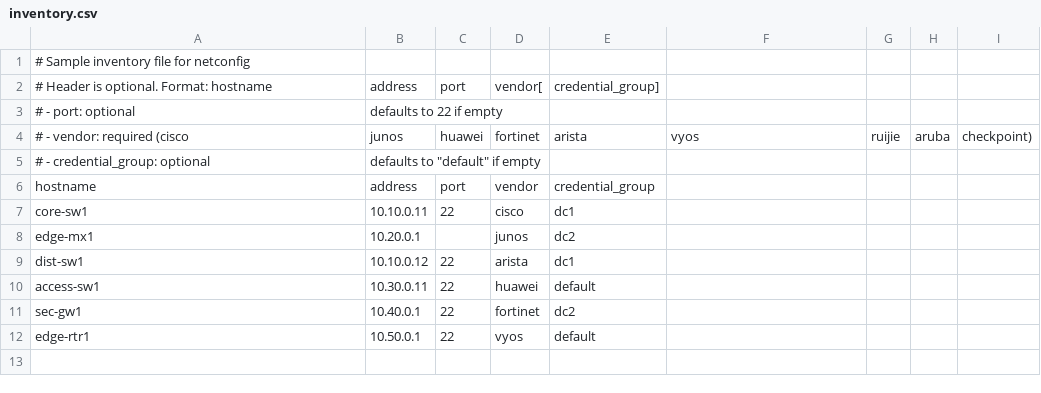
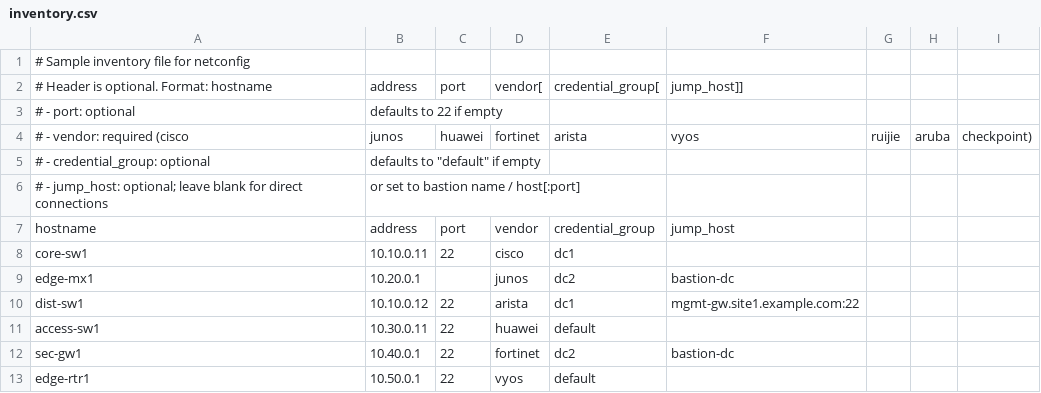
Before and after one commit to duc-mt/netconfig, a CSV file: examples/inventory.csv, drawn as a sheet; addresses are those after the commit; the diff names each change by its address in the sheet, - before the commit and + after, or states it on an @@ line.

Commit message:
feat(ssh): add hybrid jump host and bastion proxy support
- Add ConnectJumpHost and ConnectViaJump using direct-tcpip SSH tunneling
- Support per-device jump host via inventory CSV column and global defaults via CLI flags / env
- Add concurrent-safe jump host connection pooling
- Add master -jump flag toggle with automatic pass-through when unconfigured
- Update examples, test suite, and README documentation

```diff
--- a/examples/inventory.csv
+++ b/examples/inventory.csv
-E2: credential_group]
+E2: credential_group[
-F2: (empty)
+F2: jump_host]]
+row 6: # - jump_host: optional; leave blank for direct connections | or set to bastion name / host[:port]
-F7: (empty)
+F7: jump_host
-F9: (empty)
+F9: bastion-dc
-F10: (empty)
+F10: mgmt-gw.site1.example.com:22
-F12: (empty)
+F12: bastion-dc
```
Also changed, not shown: 12 other files.
